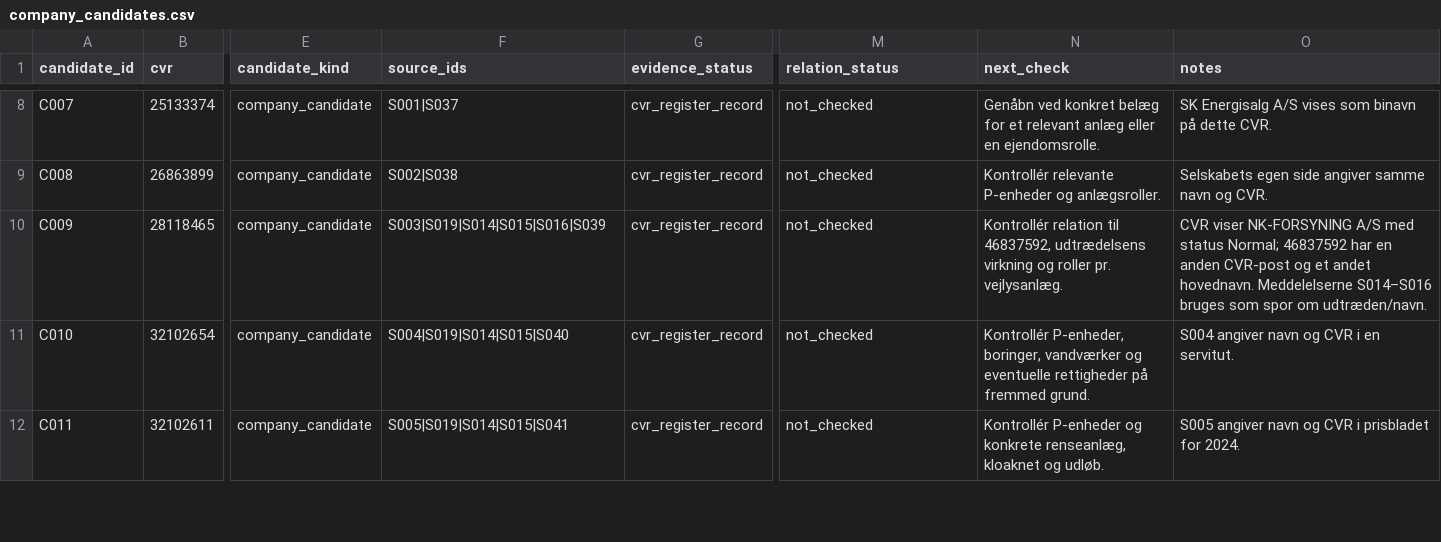
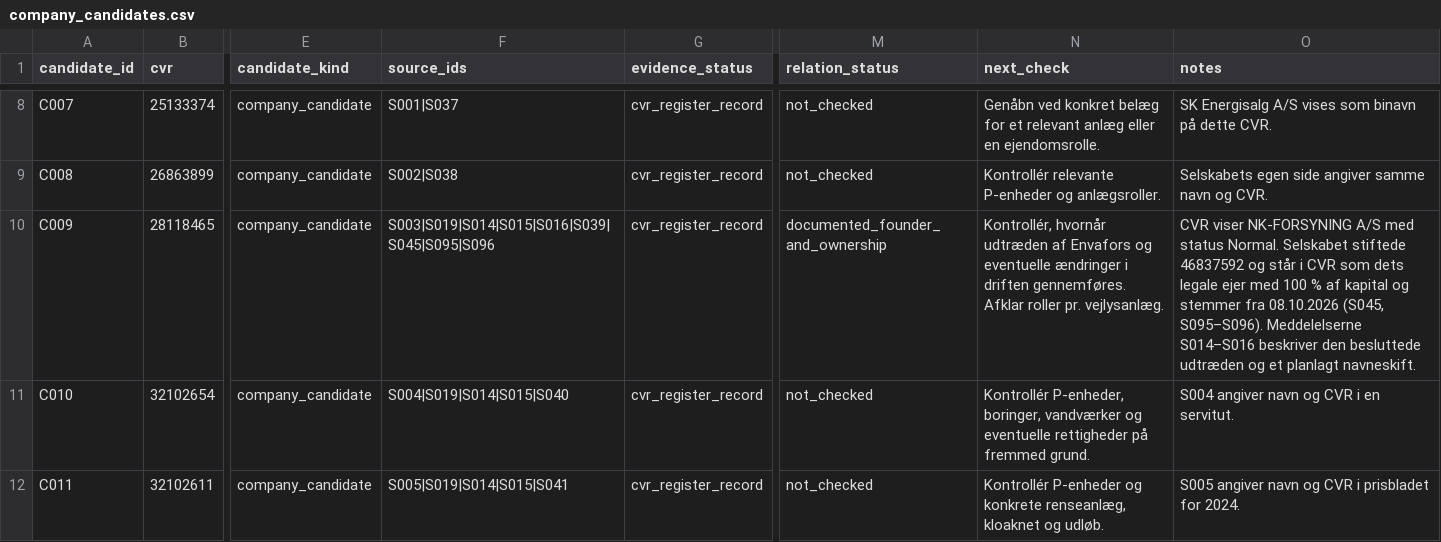
Before and after one commit to michaelmunter/envafors, a CSV file: research/company_candidates.csv, drawn as a sheet; only a part is shown, gaps mark what is left out; the diff covers the shown part only; the diff names each change by its address in the sheet, - before the commit and + after, or states it on an @@ line.

```diff
--- a/research/company_candidates.csv
+++ b/research/company_candidates.csv
-F10 (source_ids): S003|S019|S014|S015|S016|S039
+F10 (source_ids): S003|S019|S014|S015|S016|S039|S045|S095|S096
-M10 (relation_status): not_checked
+M10 (relation_status): documented_founder_and_ownership
-N10 (next_check): Kontrollér relation til 46837592, udtrædelsens virkning og roller pr.…
+N10 (next_check): Kontrollér, hvornår udtræden af Envafors og eventuelle ændringer i driften gennemføres. Afklar roller pr.…
-O10 (notes): …med status Normal; 46837592 har en anden CVR-post og et andet hovednavn. Meddelelserne S014–S016 bruges som spor om udtræden/navn.
+O10 (notes): …med status Normal. Selskabet stiftede 46837592 og står i CVR som dets legale ejer med 100 % af kapital og stemmer fra 08.10.2026 (S045, S095–S096). Meddelelserne S014–S016 beskriver den besluttede udtræden og et planlagt navneskift.
```
Also changed, not shown: 8 edited cells elsewhere in this file, research/sources.csv, 4 other files.
